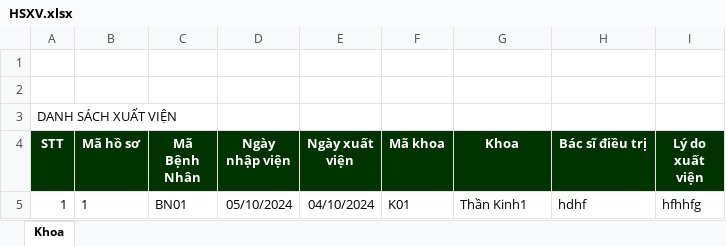
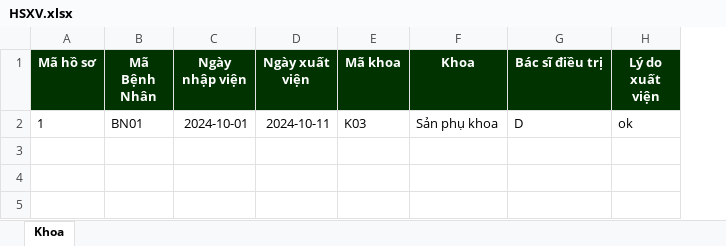
Before and after one commit to Tuan042004/hosobenhnhan, an Excel workbook: src/main/java/Hosoxuatvien/HSXV.xlsx, sheet Khoa, drawn as a sheet; values as stored, in another font and other column widths than the file's, no borders; removed rows and columns are numbered as before the commit, all else as after; the diff names each change by its address in the sheet, - before the commit and + after, or states it on an @@ line.

```diff
--- a/src/main/java/Hosoxuatvien/HSXV.xlsx (sheet Khoa)
+++ b/src/main/java/Hosoxuatvien/HSXV.xlsx (sheet Khoa)
-column A (STT), row 5: 1
-row 1: (empty)
-row 2: (empty)
-row 3: DANH SÁCH XUẤT VIỆN
-C2 (Ngày nhập viện): 05/10/2024
+C2 (Ngày nhập viện): 2024-10-01
-D2 (Ngày xuất viện): 04/10/2024
+D2 (Ngày xuất viện): 2024-10-11
-E2 (Mã khoa): K01
+E2 (Mã khoa): K03
-F2 (Khoa): Thần Kinh1
+F2 (Khoa): Sản phụ khoa
-G2 (Bác sĩ điều trị): hdhf
+G2 (Bác sĩ điều trị): D
-H2 (Lý do xuất viện): hfhhfg
+H2 (Lý do xuất viện): ok
```
Also changed, not shown: 5 other files.
